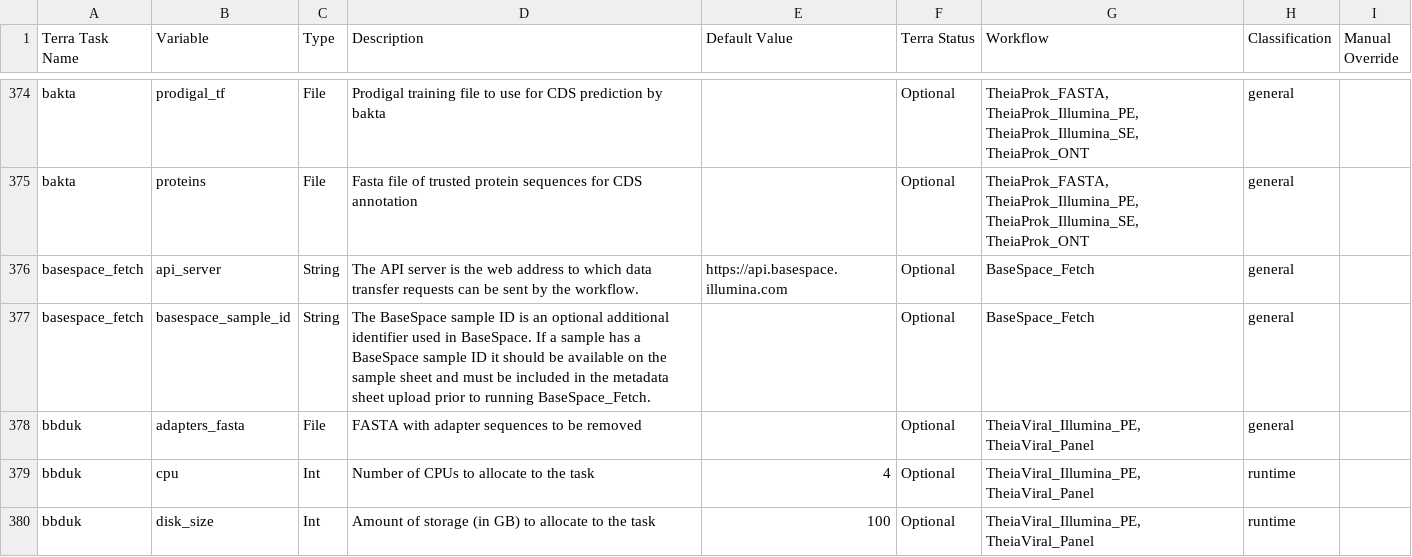
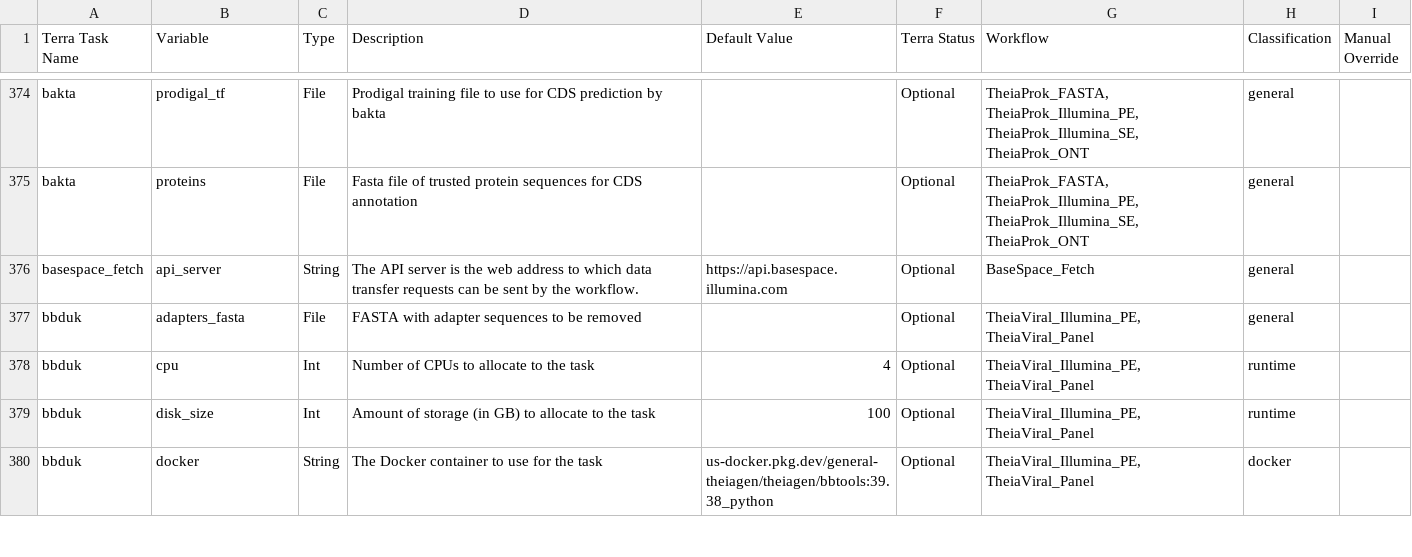
Before and after one commit to theiagen/public_health_bioinformatics, a TSV file: docs/assets/tables/all_inputs.tsv, drawn as a sheet; only a part is shown, gaps mark what is left out; the shorter side is filled out with more unchanged rows; the diff names each change by its address in the sheet, - before the commit and + after, or states it on an @@ line.

Commit message:
Remove `basespace_sample_id` from all_inputs.tsv

```diff
--- a/docs/assets/tables/all_inputs.tsv
+++ b/docs/assets/tables/all_inputs.tsv
-row 377: basespace_fetch | basespace_sample_id | String | The BaseSpace sample ID is an optional additional identifier used in BaseSpace. If a sample has a BaseSpace sample ID it should be available on the sample sheet and must be included in the metadata sheet upload prior to running BaseSpace_Fetch. |  | Optional | BaseSpace_Fetch | general
```
